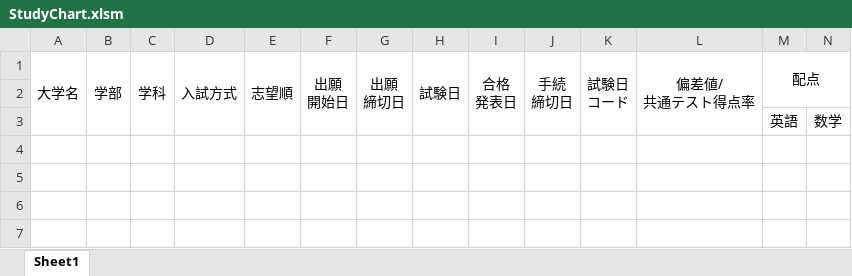
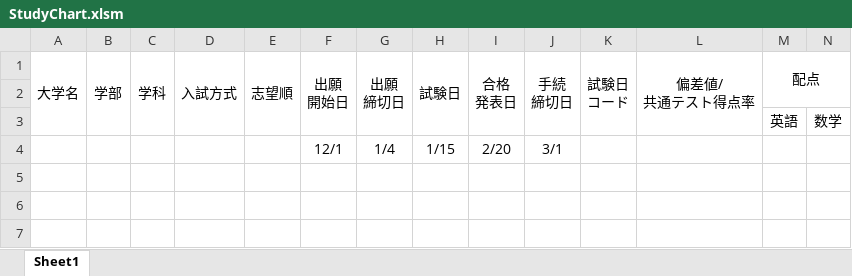
Before and after one commit to SoukenProg/Excel_Exam, an Excel workbook: bin/StudyChart.xlsm, sheet Sheet1, drawn as a sheet; only a part is shown; values as stored, in another font and other column widths than the file's, no borders; charts and pictures and conditional formats not drawn; rows hold the shown columns only; the diff names each change by its address in the sheet, - before the commit and + after, or states it on an @@ line.

```diff
--- a/bin/StudyChart.xlsm (sheet Sheet1)
+++ b/bin/StudyChart.xlsm (sheet Sheet1)
-row 4: (empty)
+row 4:  |  |  |  |  | 12/1 | 1/4 | 1/15 | 2/20 | 3/1
```
Also changed, not shown: charts or pictures, 2 other files.
